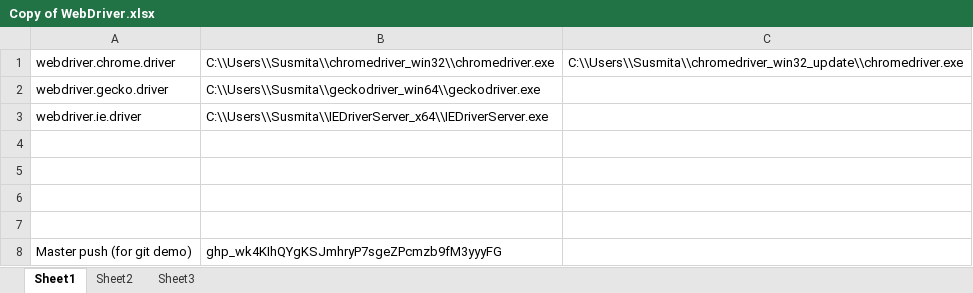
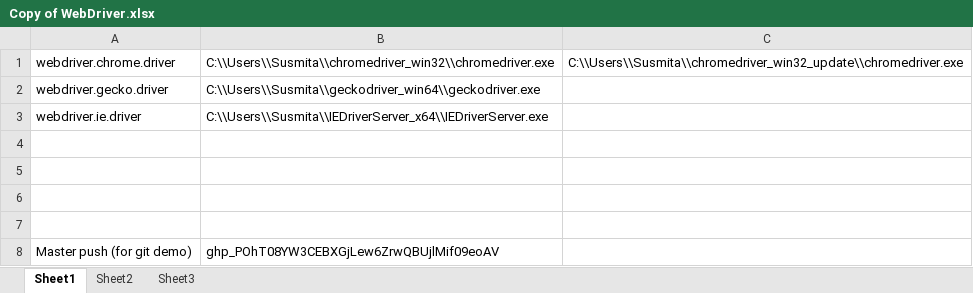
Before and after one commit to susmita218/Necessary_files, an Excel workbook: Copy of WebDriver.xlsx, sheet Sheet1, drawn as a sheet; values as stored, in another font and other column widths than the file's, no borders; the diff names each change by its address in the sheet, - before the commit and + after, or states it on an @@ line.

```diff
--- a/Copy of WebDriver.xlsx (sheet Sheet1)
+++ b/Copy of WebDriver.xlsx (sheet Sheet1)
-B8: 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
+B8: 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
```
Also changed, not shown: ExcelDriven.xlsx, 6 other files.
